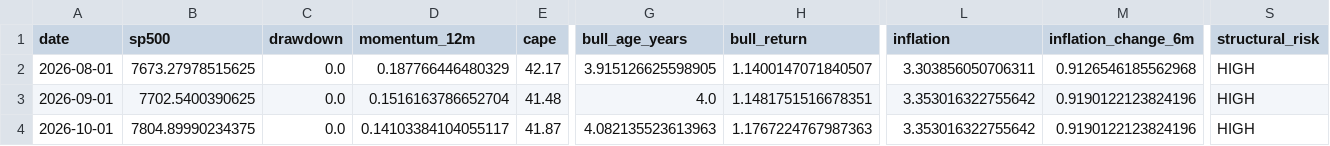
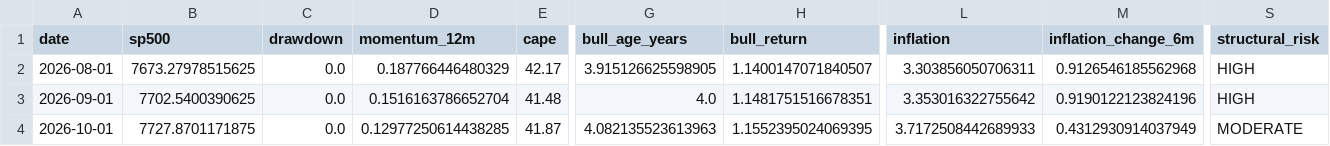
Before and after one commit to Vilson2930/SP500_CYCLE_ATLAS, a CSV file: data/cycle_history.csv, drawn as a sheet; only a part is shown, gaps mark what is left out; the diff names each change by its address in the sheet, - before the commit and + after, or states it on an @@ line.

```diff
--- a/data/cycle_history.csv
+++ b/data/cycle_history.csv
-B4 (sp500): 7804.89990234375
+B4 (sp500): 7727.8701171875
-D4 (momentum_12m): 0.14103384104055117
+D4 (momentum_12m): 0.12977250614438285
-H4 (bull_return): 1.1767224767987363
+H4 (bull_return): 1.1552395024069395
-L4 (inflation): 3.353016322755642
+L4 (inflation): 3.7172508442689933
-M4 (inflation_change_6m): 0.9190122123824196
+M4 (inflation_change_6m): 0.4312930914037949
-S4 (structural_risk): HIGH
+S4 (structural_risk): MODERATE
```
Also changed, not shown: data/current_state.csv, 4 other files.
